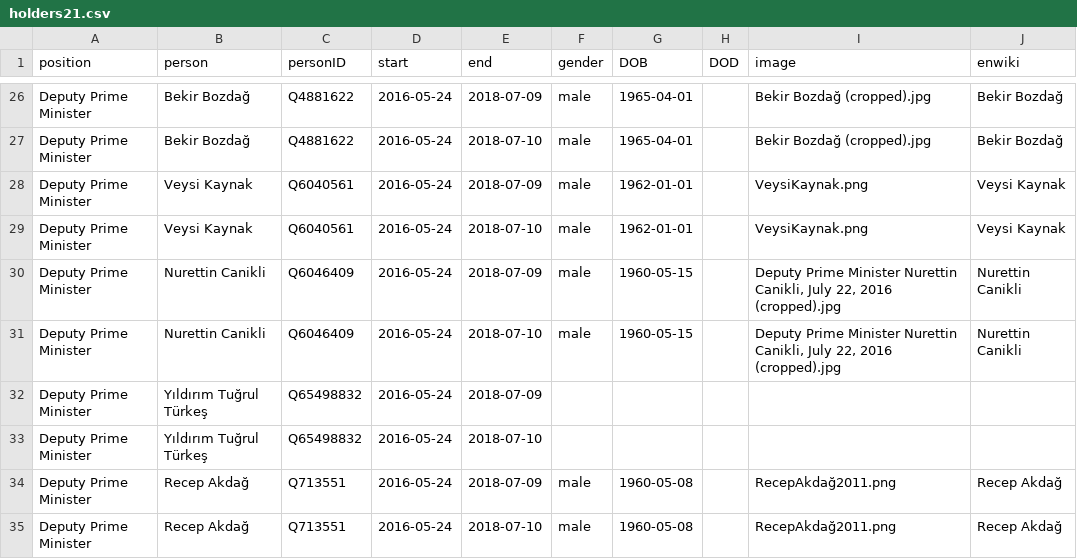
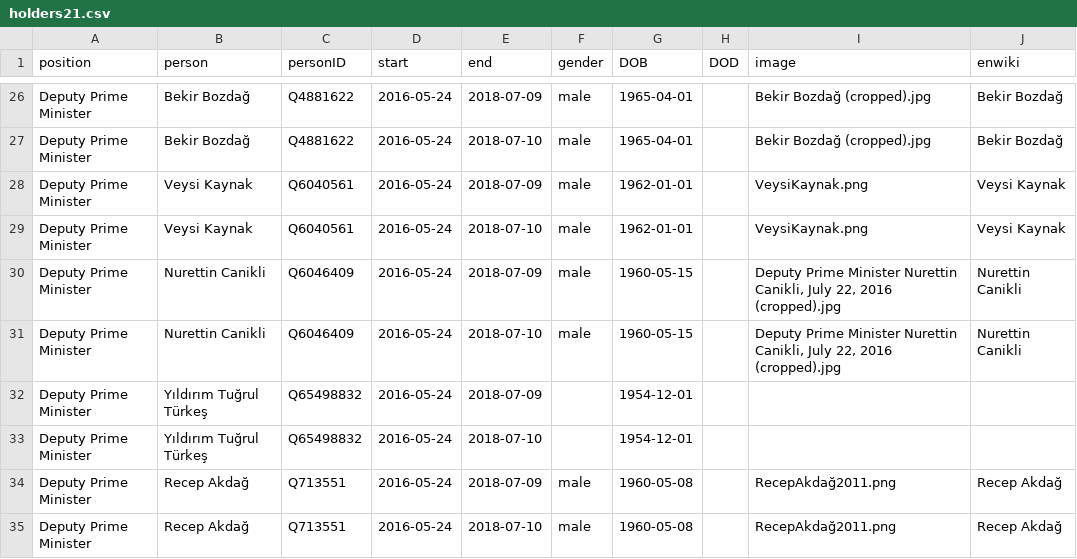
Before and after one commit to every-politician-scrapers/turkey-ministers, a CSV file: html/holders21.csv, drawn as a sheet; only a part is shown, gaps mark what is left out.

```diff
--- a/html/holders21.csv
+++ b/html/holders21.csv
@@ -31,4 +31,4 @@ Deputy Prime Minister,Nurettin Canikli,Q6046409,2016-05-24,2018-07-09,male,1960-
 Deputy Prime Minister,Nurettin Canikli,Q6046409,2016-05-24,2018-07-10,male,1960-05-15,,"Deputy Prime Minister Nurettin Canikli, July 22, 2016 (cropped).jpg",Nurettin Canikli
-Deputy Prime Minister,Yıldırım Tuğrul Türkeş,Q65498832,2016-05-24,2018-07-09,,,,,
-Deputy Prime Minister,Yıldırım Tuğrul Türkeş,Q65498832,2016-05-24,2018-07-10,,,,,
+Deputy Prime Minister,Yıldırım Tuğrul Türkeş,Q65498832,2016-05-24,2018-07-09,,1954-12-01,,,
+Deputy Prime Minister,Yıldırım Tuğrul Türkeş,Q65498832,2016-05-24,2018-07-10,,1954-12-01,,,
 Deputy Prime Minister,Recep Akdağ,Q713551,2016-05-24,2018-07-09,male,1960-05-08,,RecepAkdağ2011.png,Recep Akdağ
```
Also changed, not shown: html/legislators.csv.
